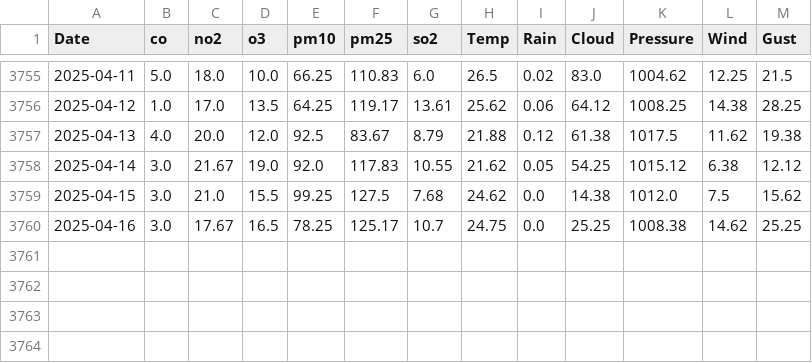
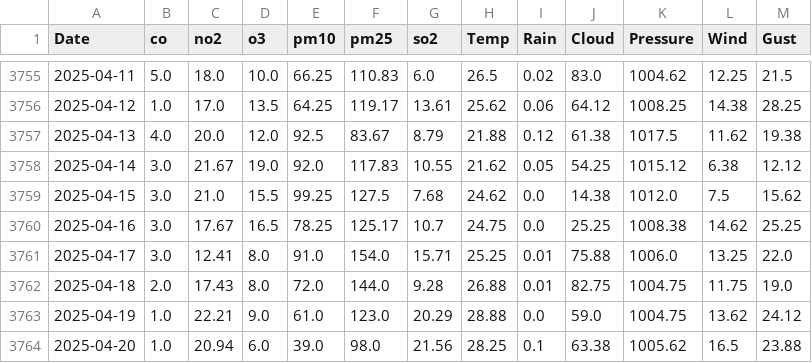
Before and after one commit to NKhanh106/Air-Quality-Prediction-Project, a CSV file: Data/FinalData.csv, drawn as a sheet; only a part is shown, gaps mark what is left out; the diff names each change by its address in the sheet, - before the commit and + after, or states it on an @@ line.

```diff
--- a/Data/FinalData.csv
+++ b/Data/FinalData.csv
+row 3761: 2025-04-17 | 3.0 | 12.41 | 8.0 | 91.0 | 154.0 | 15.71 | 25.25 | 0.01 | 75.88 | 1006.0 | 13.25 | 22.0
+row 3762: 2025-04-18 | 2.0 | 17.43 | 8.0 | 72.0 | 144.0 | 9.28 | 26.88 | 0.01 | 82.75 | 1004.75 | 11.75 | 19.0
+row 3763: 2025-04-19 | 1.0 | 22.21 | 9.0 | 61.0 | 123.0 | 20.29 | 28.88 | 0.0 | 59.0 | 1004.75 | 13.62 | 24.12
+row 3764: 2025-04-20 | 1.0 | 20.94 | 6.0 | 39.0 | 98.0 | 21.56 | 28.25 | 0.1 | 63.38 | 1005.62 | 16.5 | 23.88
```
Also changed, not shown: 6 other files.
